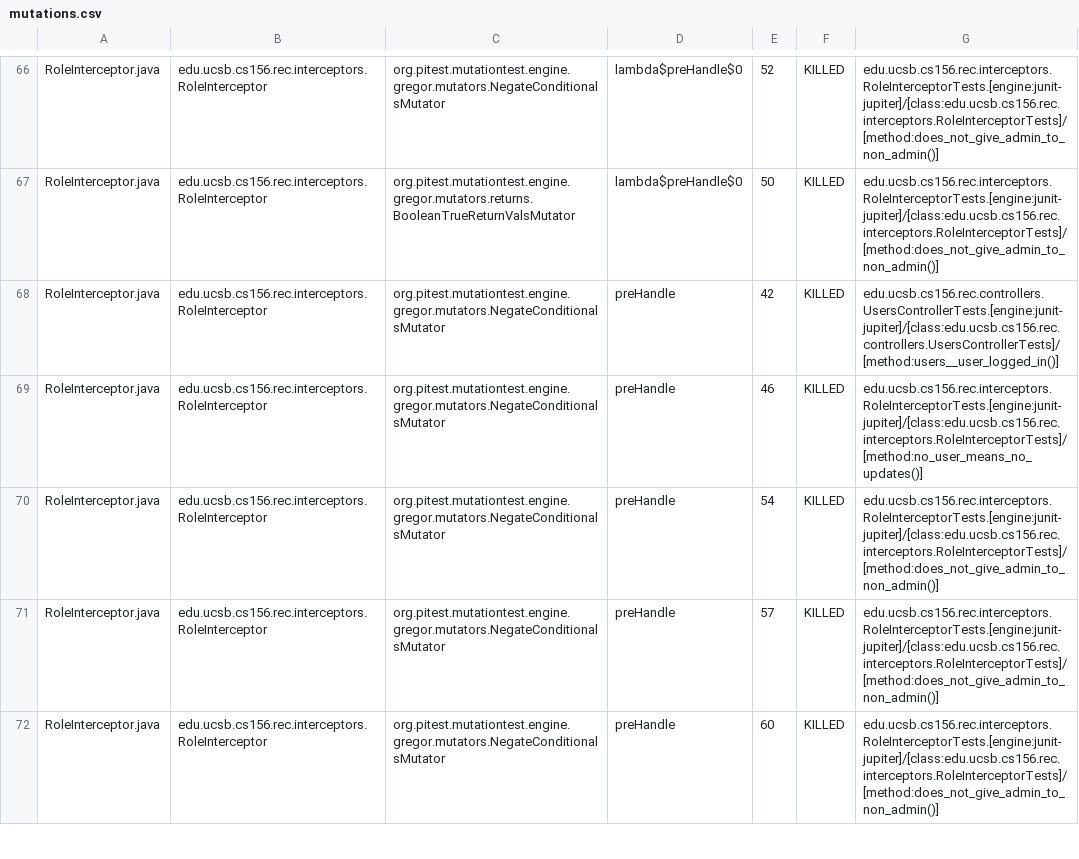
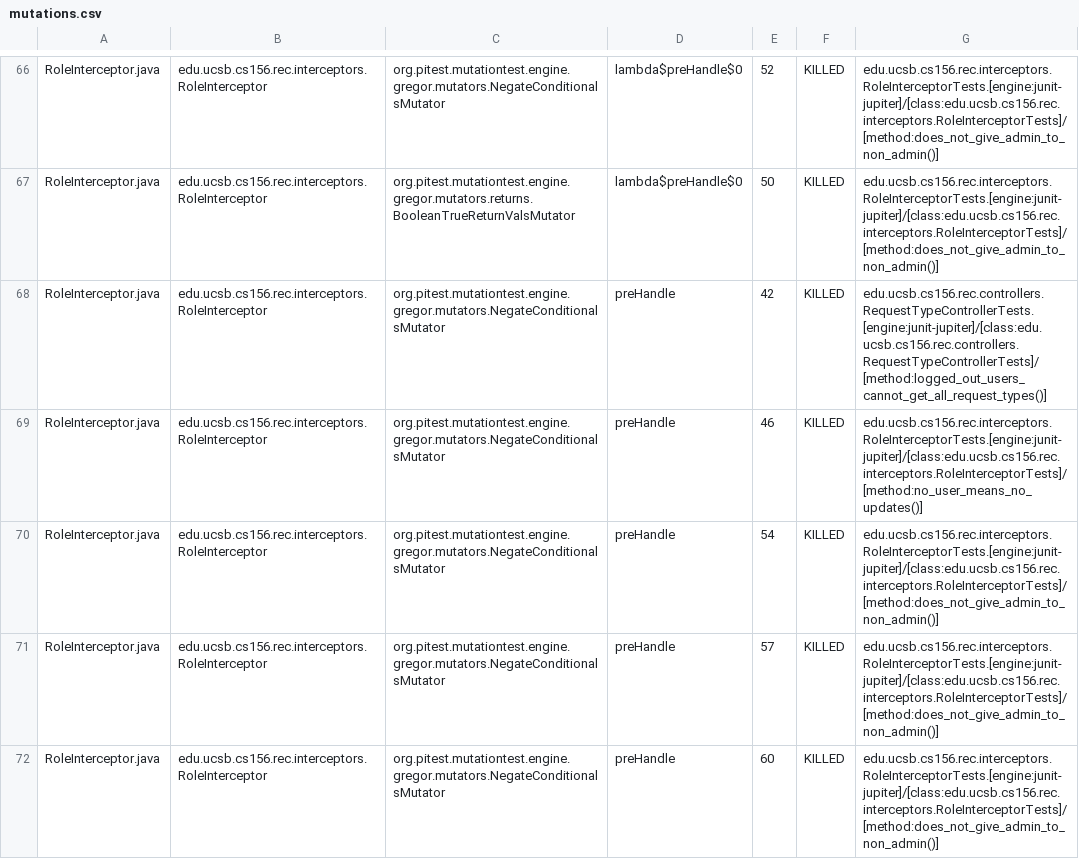
Before and after one commit to ucsb-cs156-s25/proj-rec-s25-15, a CSV file: pitest/mutations.csv, drawn as a sheet; only a part is shown, gaps mark what is left out; the diff covers the shown part only.

Commit message:
Deploying to gh-pages from @ ucsb-cs156-s25/proj-rec-s25-15@8c719da6ea14329c44993622fd684393fd830df4 🚀

```diff
--- a/pitest/mutations.csv
+++ b/pitest/mutations.csv
@@ -67,3 +67,3 @@ RoleInterceptor.java,edu.ucsb.cs156.rec.interceptors.RoleInterceptor,org.pitest.
 RoleInterceptor.java,edu.ucsb.cs156.rec.interceptors.RoleInterceptor,org.pitest.mutationtest.engine.gregor.mutators.returns.BooleanTrueReturnValsMutator,lambda$preHandle$0,50,KILLED,edu.ucsb.cs156.rec.interceptors.RoleInterceptorTests.[engine:junit-jupiter]/[class:edu.ucsb.cs156.rec.interceptors.RoleInterceptorTests]/[method:does_not_give_admin_to_non_admin()]
-RoleInterceptor.java,edu.ucsb.cs156.rec.interceptors.RoleInterceptor,org.pitest.mutationtest.engine.gregor.mutators.NegateConditionalsMutator,preHandle,42,KILLED,edu.ucsb.cs156.rec.controllers.UsersControllerTests.[engine:junit-jupiter]/[class:edu.ucsb.cs156.rec.controllers.UsersControllerTests]/[method:users__user_logged_in()]
+RoleInterceptor.java,edu.ucsb.cs156.rec.interceptors.RoleInterceptor,org.pitest.mutationtest.engine.gregor.mutators.NegateConditionalsMutator,preHandle,42,KILLED,edu.ucsb.cs156.rec.controllers.RequestTypeControllerTests.[engine:junit-jupiter]/[class:edu.ucsb.cs156.rec.controllers.RequestTypeControllerTests]/[method:logged_out_users_cannot_get_all_request_types()]
 RoleInterceptor.java,edu.ucsb.cs156.rec.interceptors.RoleInterceptor,org.pitest.mutationtest.engine.gregor.mutators.NegateConditionalsMutator,preHandle,46,KILLED,edu.ucsb.cs156.rec.interceptors.RoleInterceptorTests.[engine:junit-jupiter]/[class:edu.ucsb.cs156.rec.interceptors.RoleInterceptorTests]/[method:no_user_means_no_updates()]
```
Also changed, not shown: 9 edited cells elsewhere in this file, 9 other files.
